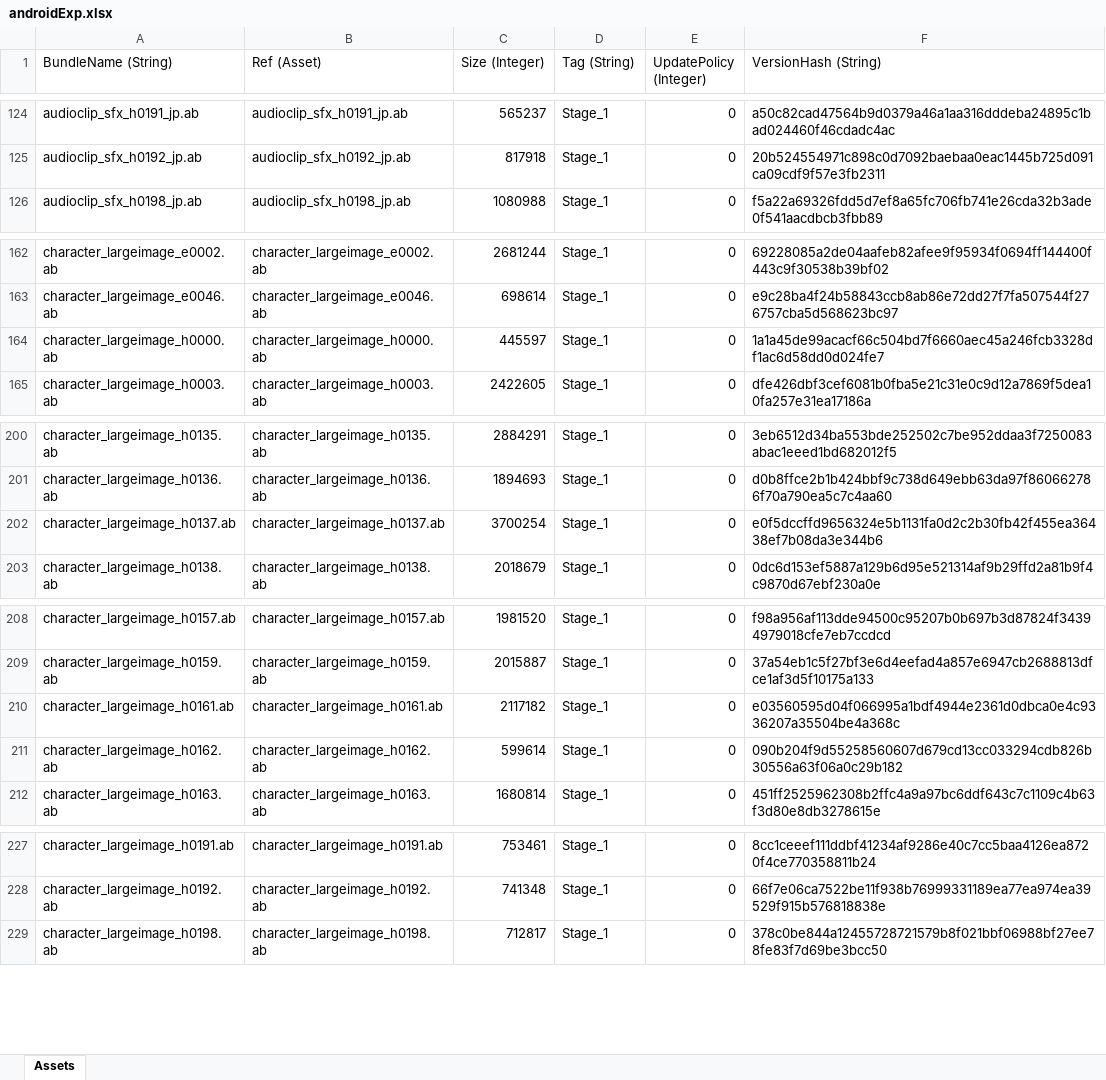
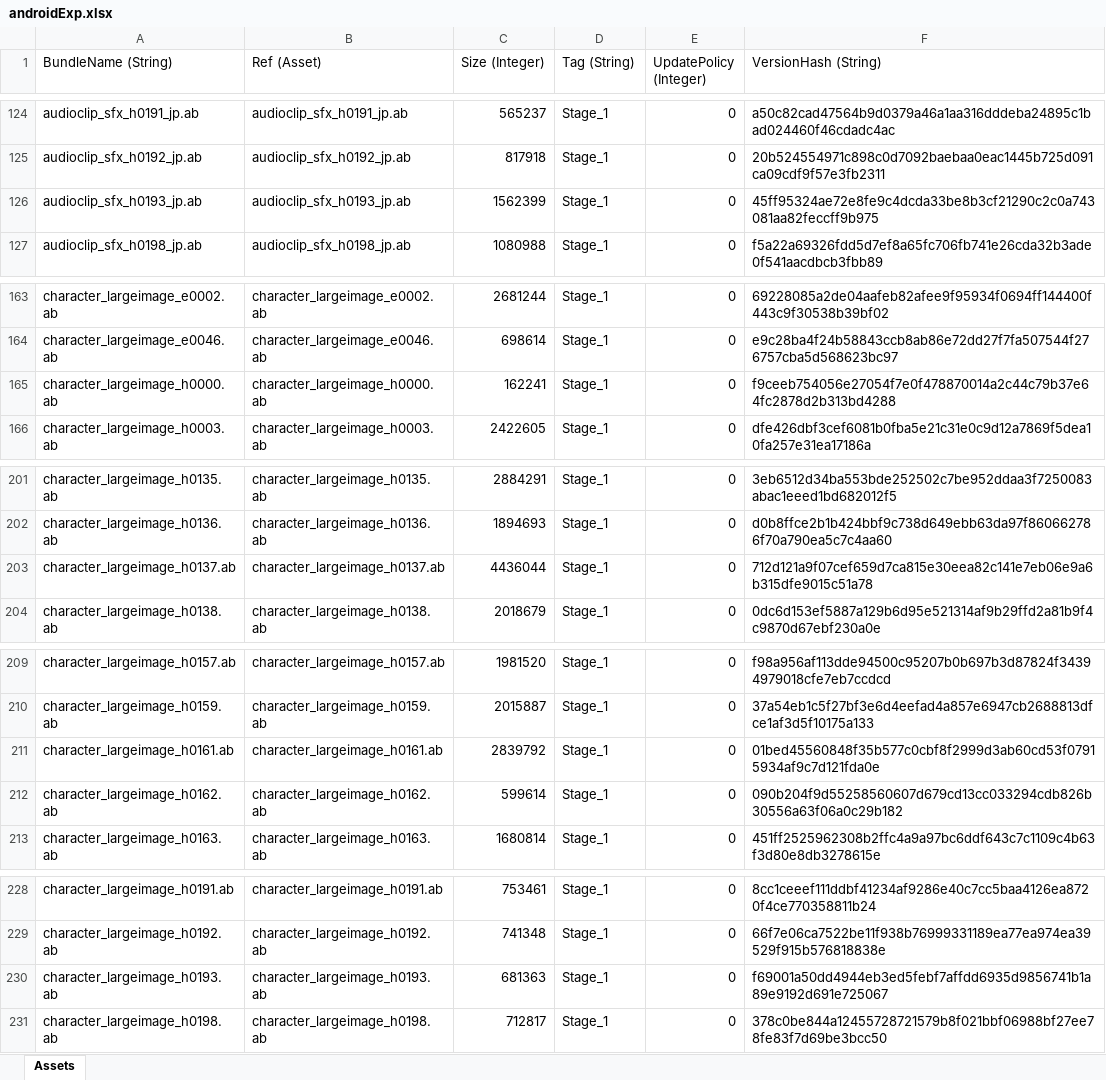
Before and after one commit to stu43005/sdorica-wiki-bot, an Excel workbook: data/client_gamedata/androidExp.xlsx, sheet Assets, drawn as a sheet; only a part is shown, gaps mark what is left out; values as stored, in another font and other column widths than the file's, no borders; addresses are those after the commit; the diff names each change by its address in the sheet, - before the commit and + after, or states it on an @@ line.

```diff
--- a/data/client_gamedata/androidExp.xlsx (sheet Assets)
+++ b/data/client_gamedata/androidExp.xlsx (sheet Assets)
+row 126: audioclip_sfx_h0193_jp.ab | audioclip_sfx_h0193_jp.ab | 1562399 | Stage_1 | 0 | 45ff95324ae72e8fe9c4dcda33be8b3cf21290c2c0a743081aa82feccff9b975
-C165 (Size (Integer)): 445597
+C165 (Size (Integer)): 162241
-F165 (VersionHash (String)): 1a1a45de99acacf66c504bd7f6660aec45a246fcb3328df1ac6d58dd0d024fe7
+F165 (VersionHash (String)): f9ceeb754056e27054f7e0f478870014a2c44c79b37e64fc2878d2b313bd4288
-C203 (Size (Integer)): 3700254
+C203 (Size (Integer)): 4436044
-F203 (VersionHash (String)): e0f5dccffd9656324e5b1131fa0d2c2b30fb42f455ea36438ef7b08da3e344b6
+F203 (VersionHash (String)): 712d121a9f07cef659d7ca815e30eea82c141e7eb06e9a6b315dfe9015c51a78
-C211 (Size (Integer)): 2117182
+C211 (Size (Integer)): 2839792
-F211 (VersionHash (String)): e03560595d04f066995a1bdf4944e2361d0dbca0e4c9336207a35504be4a368c
+F211 (VersionHash (String)): 01bed45560848f35b577c0cbf8f2999d3ab60cd53f07915934af9c7d121fda0e
+row 230: character_largeimage_h0193.ab | character_largeimage_h0193.ab | 681363 | Stage_1 | 0 | f69001a50dd4944eb3ed5febf7affdd6935d9856741b1a89e9192d691e725067
```
Also changed, not shown: data/client_gamedata/settings.xlsx, 10 other files.
